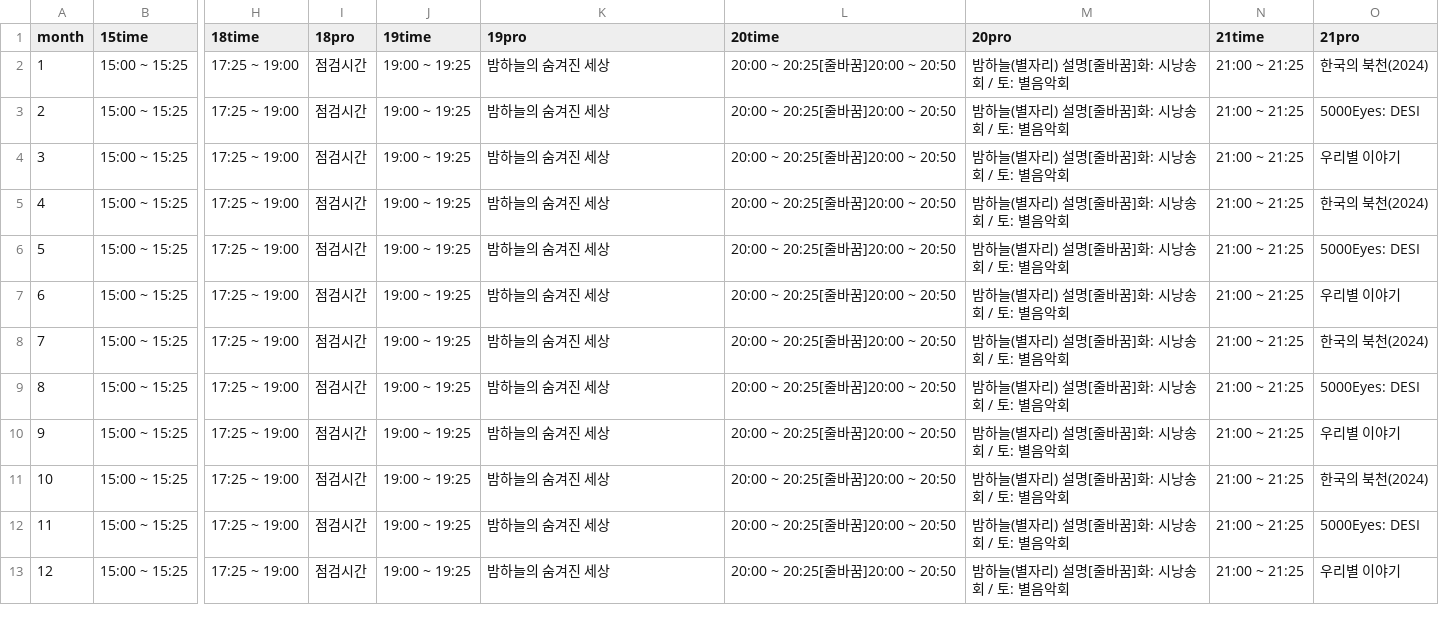
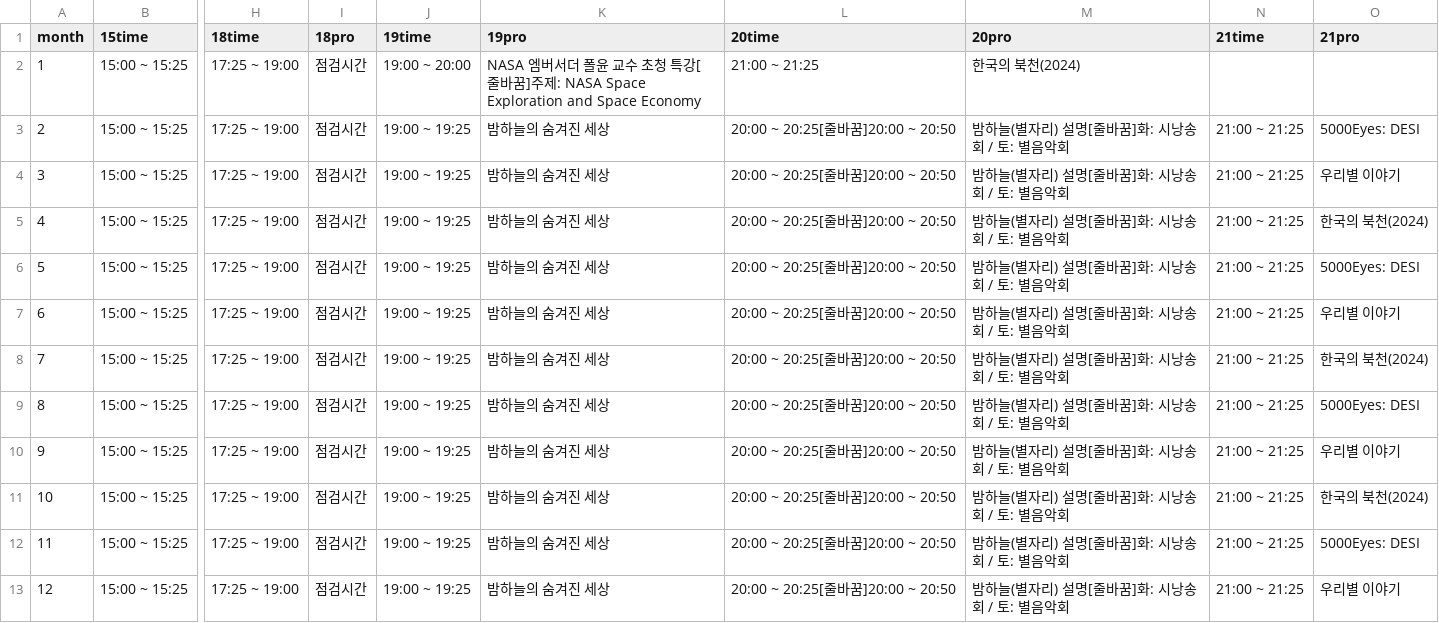
Before and after one commit to starburstgalaxy00/starburstgalaxy00.github.io, a CSV file: data/planetariumtable.csv, drawn as a sheet; only a part is shown, gaps mark what is left out; the diff names each change by its address in the sheet, - before the commit and + after, or states it on an @@ line.

Commit message:
Update planetariumtable.csv

```diff
--- a/data/planetariumtable.csv
+++ b/data/planetariumtable.csv
-J2 (19time): 19:00 ~ 19:25
+J2 (19time): 19:00 ~ 20:00
-K2 (19pro): 밤하늘의 숨겨진 세상
+K2 (19pro): NASA 엠버서더 폴윤 교수 초청 특강[줄바꿈]주제: NASA Space Exploration and Space Economy
-L2 (20time): 20:00 ~ 20:25[줄바꿈]20:00 ~ 20:50
+L2 (20time): 21:00 ~ 21:25
-M2 (20pro): 밤하늘(별자리) 설명[줄바꿈]화: 시낭송회 / 토: 별음악회
+M2 (20pro): 한국의 북천(2024)
-N2 (21time): 21:00 ~ 21:25
+N2 (21time): (empty)
-O2 (21pro): 한국의 북천(2024)
+O2 (21pro): (empty)
```
